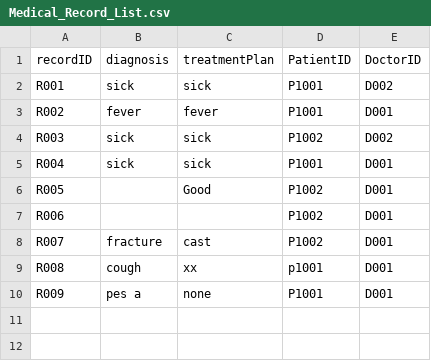
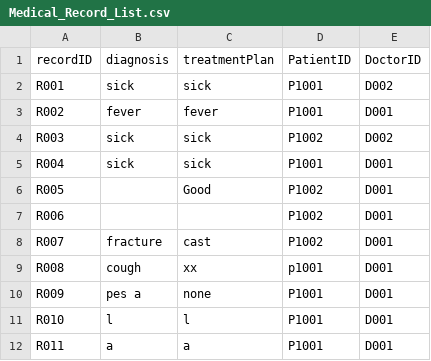
Before and after one commit to kritp03/SC2002-HMS-Group3, a CSV file: HMS/data/Medical_Record_List.csv, drawn as a sheet.

Commit message:
print patient info in medical record

```diff
--- a/HMS/data/Medical_Record_List.csv
+++ b/HMS/data/Medical_Record_List.csv
@@ -10 +10,3 @@ R008,cough,xx,p1001,D001
 R009,pes a,none,P1001,D001
+R010,l,l,P1001,D001
+R011,a,a,P1001,D001
```
Also changed, not shown: HMS/data/Appt_List.csv, 1 other file.
